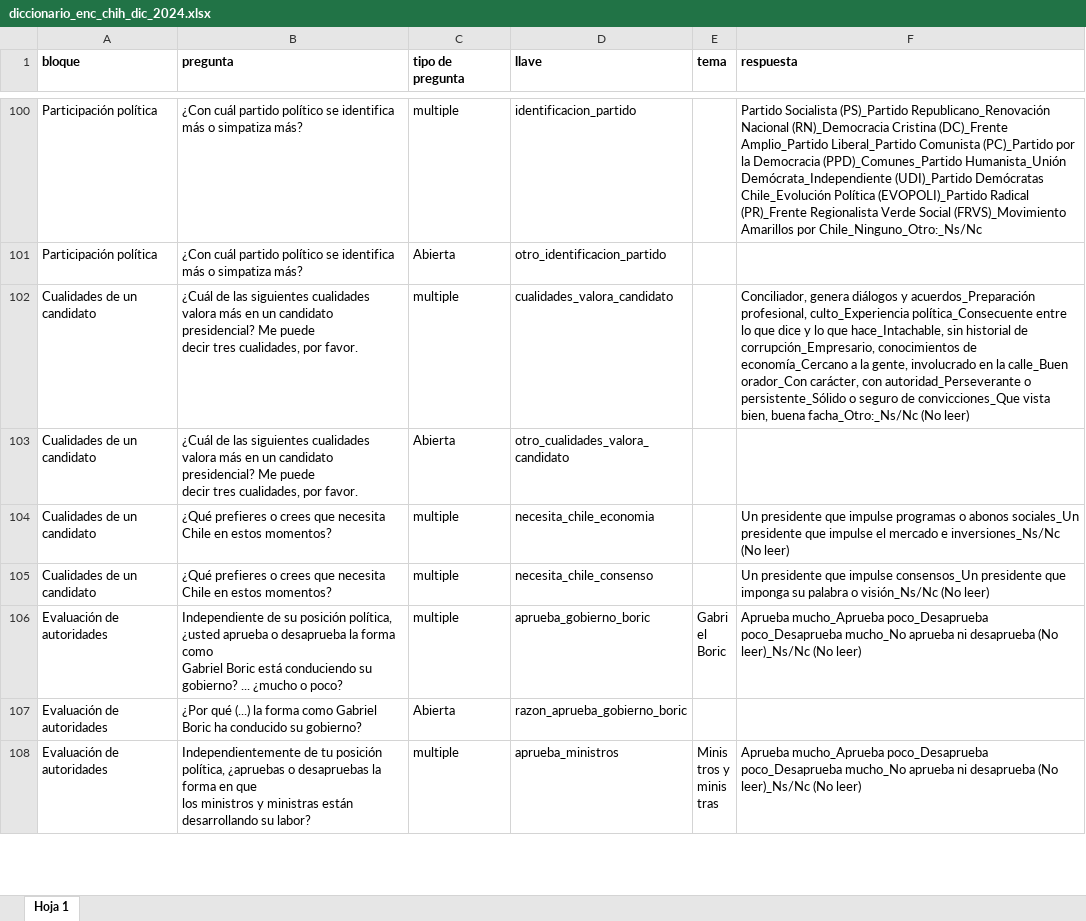
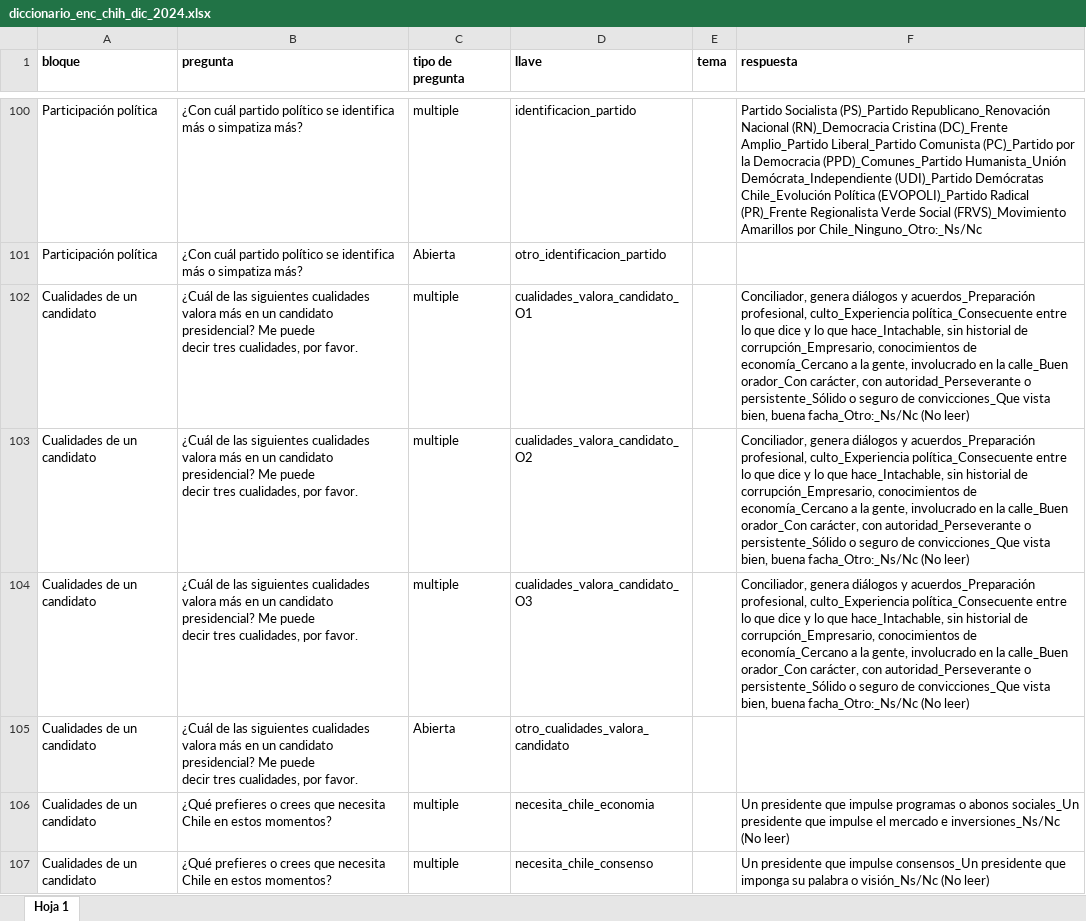
Before and after one commit to ivmtzlp/enc.chile.dic.2024, an Excel workbook: data-raw/diccionario_enc_chih_dic_2024.xlsx, sheet Hoja 1, drawn as a sheet; only a part is shown, gaps mark what is left out; the shorter side is filled out with more unchanged rows; values as stored, in another font and other column widths than the file's, no borders; charts and pictures not drawn; ↵ is a line break in a cell; the diff names each change by its address in the sheet, - before the commit and + after, or states it on an @@ line.

```diff
--- a/data-raw/diccionario_enc_chih_dic_2024.xlsx (sheet Hoja 1)
+++ b/data-raw/diccionario_enc_chih_dic_2024.xlsx (sheet Hoja 1)
-D102 (llave): cualidades_valora_candidato
+D102 (llave): cualidades_valora_candidato_O1
+row 103: Cualidades de un candidato | ¿Cuál de las siguientes cualidades valora más en un candidato presidencial? Me puede ↵ decir tres cualidades, por favor. | multiple | cualidades_valora_candidato_O2 |  | Conciliador, genera diálogos y acuerdos_Preparación profesional, culto_Experiencia política_Consecuente entre lo que dice y lo que hace_Intachable, sin historial de corrupción_Empresario, conocimientos de economía_Cercano a la gente, involucrado en la calle_Buen orador_Con carácter, con autoridad_Perseverante o persistente_Sólido o seguro de convicciones_Que vista bien, buena facha_Otro:_Ns/Nc (No leer)
+row 104: Cualidades de un candidato | ¿Cuál de las siguientes cualidades valora más en un candidato presidencial? Me puede ↵ decir tres cualidades, por favor. | multiple | cualidades_valora_candidato_O3 |  | Conciliador, genera diálogos y acuerdos_Preparación profesional, culto_Experiencia política_Consecuente entre lo que dice y lo que hace_Intachable, sin historial de corrupción_Empresario, conocimientos de economía_Cercano a la gente, involucrado en la calle_Buen orador_Con carácter, con autoridad_Perseverante o persistente_Sólido o seguro de convicciones_Que vista bien, buena facha_Otro:_Ns/Nc (No leer)
```
Also changed, not shown: 10 other files.
